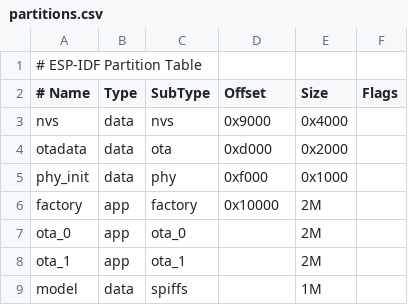
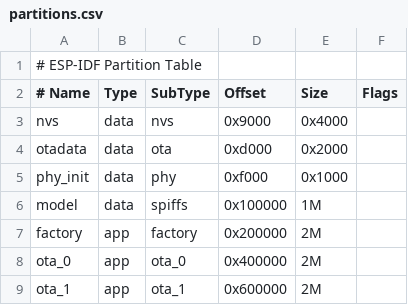
Before and after one commit to hudsonrj/xiaozhi-esp32, a CSV file: .git-rewrite/t/partitions.csv, drawn as a sheet.

Commit message:
Update partitions.csv for memory mapping and add usage instructions to README

```diff
--- a/.git-rewrite/t/partitions.csv
+++ b/.git-rewrite/t/partitions.csv
@@ -5,5 +5,5 @@ otadata,  data, ota,     0xd000,    0x2000,
 phy_init, data, phy,     0xf000,    0x1000,
-factory,  app,  factory, 0x10000,   2M,
-ota_0,    app,  ota_0,          ,   2M,
-ota_1,    app,  ota_1,          ,   2M,
-model,    data, spiffs,         ,   1M,
+model,    data, spiffs,  0x100000,  1M,
+factory,  app,  factory, 0x200000,  2M,
+ota_0,    app,  ota_0,   0x400000,  2M,
+ota_1,    app,  ota_1,   0x600000,  2M,
```
Also changed, not shown: 10 other files.
